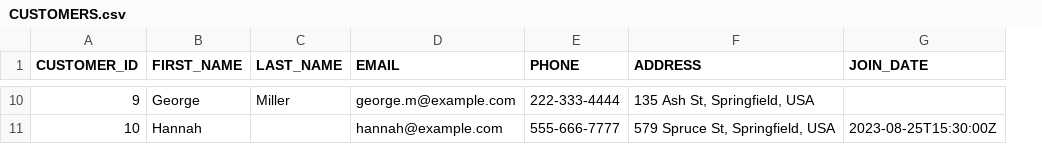
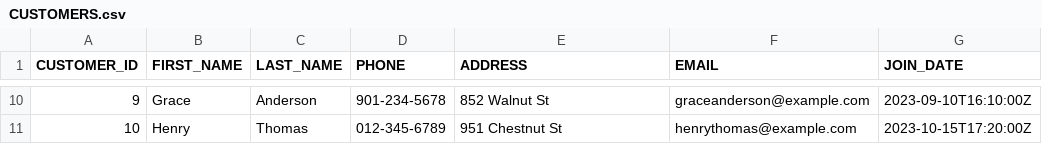
Before and after one commit to khanjirenainesh/genai_de, a CSV file: Pranav/csv_output2/CUSTOMERS.csv, drawn as a sheet; only a part is shown, gaps mark what is left out; removed rows and columns are numbered as before the commit, all else as after; the diff covers the shown part only; the diff names each change by its address in the sheet, - before the commit and + after, or states it on an @@ line.

```diff
--- a/Pranav/csv_output2/CUSTOMERS.csv
+++ b/Pranav/csv_output2/CUSTOMERS.csv
-column D (EMAIL), rows 10-11: george.m@example.com | hannah@example.com
+column F (EMAIL), rows 10-11: graceanderson@example.com | henrythomas@example.com
-B10 (FIRST_NAME): George
+B10 (FIRST_NAME): Grace
-C10 (LAST_NAME): Miller
+C10 (LAST_NAME): Anderson
-D10 (PHONE): 222-333-4444
+D10 (PHONE): 901-234-5678
-E10 (ADDRESS): 135 Ash St, Springfield, USA
+E10 (ADDRESS): 852 Walnut St
-G10 (JOIN_DATE): (empty)
+G10 (JOIN_DATE): 2023-09-10T16:10:00Z
-B11 (FIRST_NAME): Hannah
+B11 (FIRST_NAME): Henry
-C11 (LAST_NAME): (empty)
+C11 (LAST_NAME): Thomas
-D11 (PHONE): 555-666-7777
+D11 (PHONE): 012-345-6789
-E11 (ADDRESS): 579 Spruce St, Springfield, USA
+E11 (ADDRESS): 951 Chestnut St
-G11 (JOIN_DATE): 2023-08-25T15:30:00Z
+G11 (JOIN_DATE): 2023-10-15T17:20:00Z
```
Also changed, not shown: 30 edited cells elsewhere in this file, Pranav/csv_output2/FEEDBACK.csv, Pranav/csv_output2/INVENTORY.csv, 8 other files.
